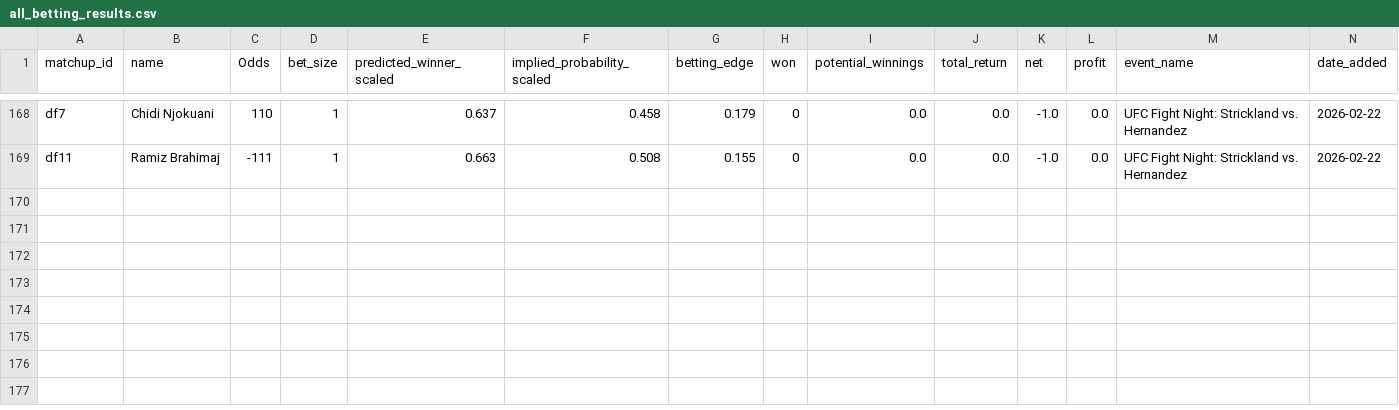
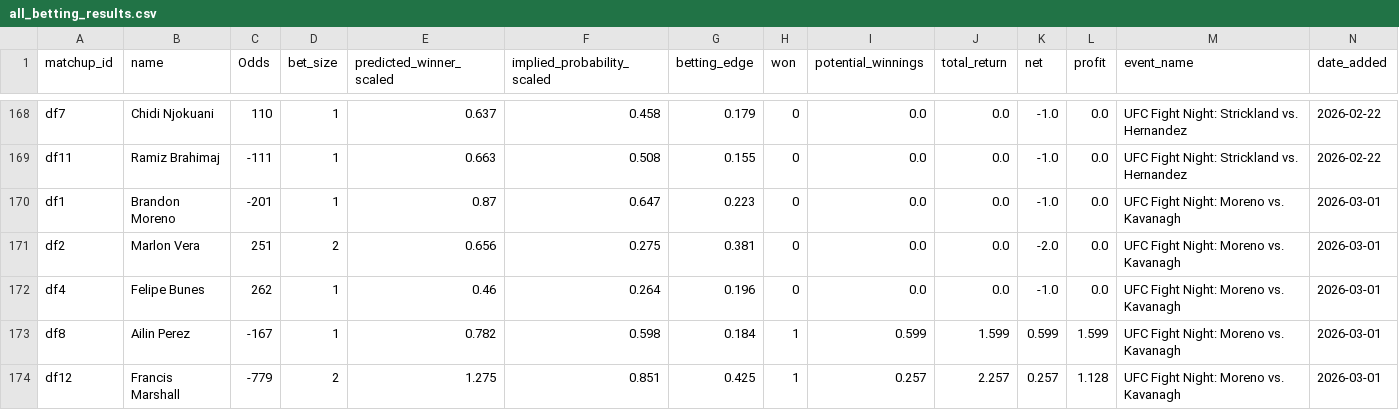
Before and after one commit to zwinship/UFC_Model, a CSV file: results/all_betting_results.csv, drawn as a sheet; only a part is shown, gaps mark what is left out.

Commit message:
Append betting results for UFC Fight Night: Moreno vs. Kavanagh 2026-03-01

```diff
--- a/results/all_betting_results.csv
+++ b/results/all_betting_results.csv
@@ -169 +169,6 @@ df7,Chidi Njokuani,110,1,0.637,0.458,0.179,0,0.0,0.0,-1.0,0.0,UFC Fight Night: S
 df11,Ramiz Brahimaj,-111,1,0.663,0.508,0.155,0,0.0,0.0,-1.0,0.0,UFC Fight Night: Strickland vs. Hernandez,2026-02-22
+df1,Brandon Moreno,-201,1,0.87,0.647,0.223,0,0.0,0.0,-1.0,0.0,UFC Fight Night: Moreno vs. Kavanagh,2026-03-01
+df2,Marlon Vera,251,2,0.656,0.275,0.381,0,0.0,0.0,-2.0,0.0,UFC Fight Night: Moreno vs. Kavanagh,2026-03-01
+df4,Felipe Bunes,262,1,0.46,0.264,0.196,0,0.0,0.0,-1.0,0.0,UFC Fight Night: Moreno vs. Kavanagh,2026-03-01
+df8,Ailin Perez,-167,1,0.782,0.598,0.184,1,0.599,1.599,0.599,1.599,UFC Fight Night: Moreno vs. Kavanagh,2026-03-01
+df12,Francis Marshall,-779,2,1.275,0.851,0.425,1,0.257,2.257,0.257,1.128,UFC Fight Night: Moreno vs. Kavanagh,2026-03-01
```
